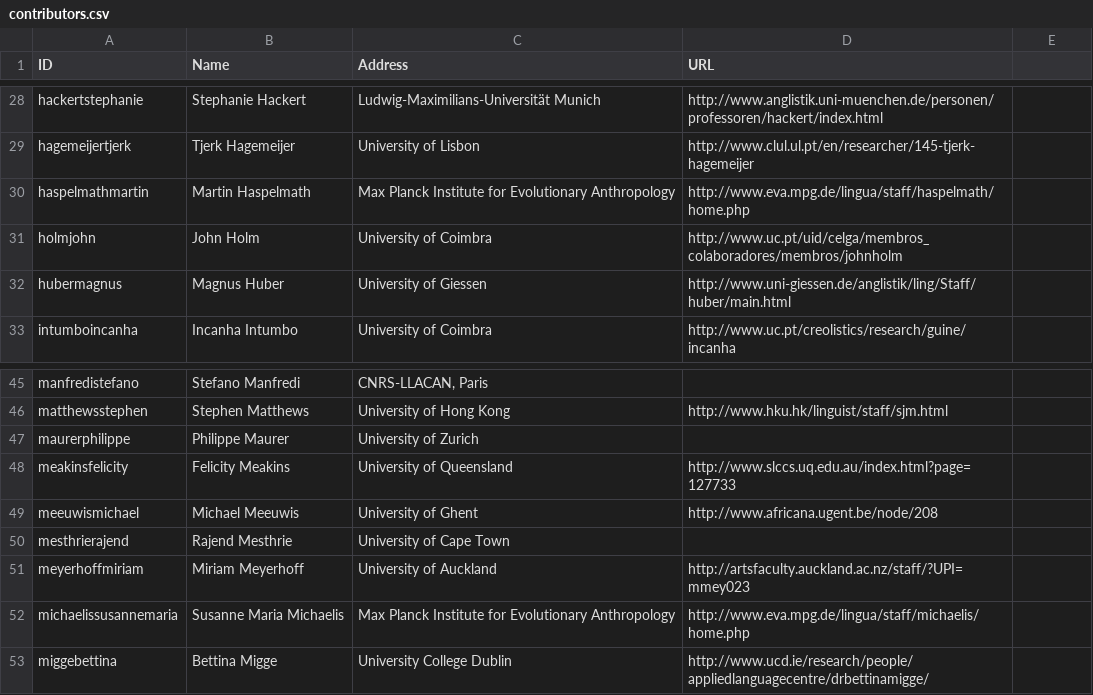
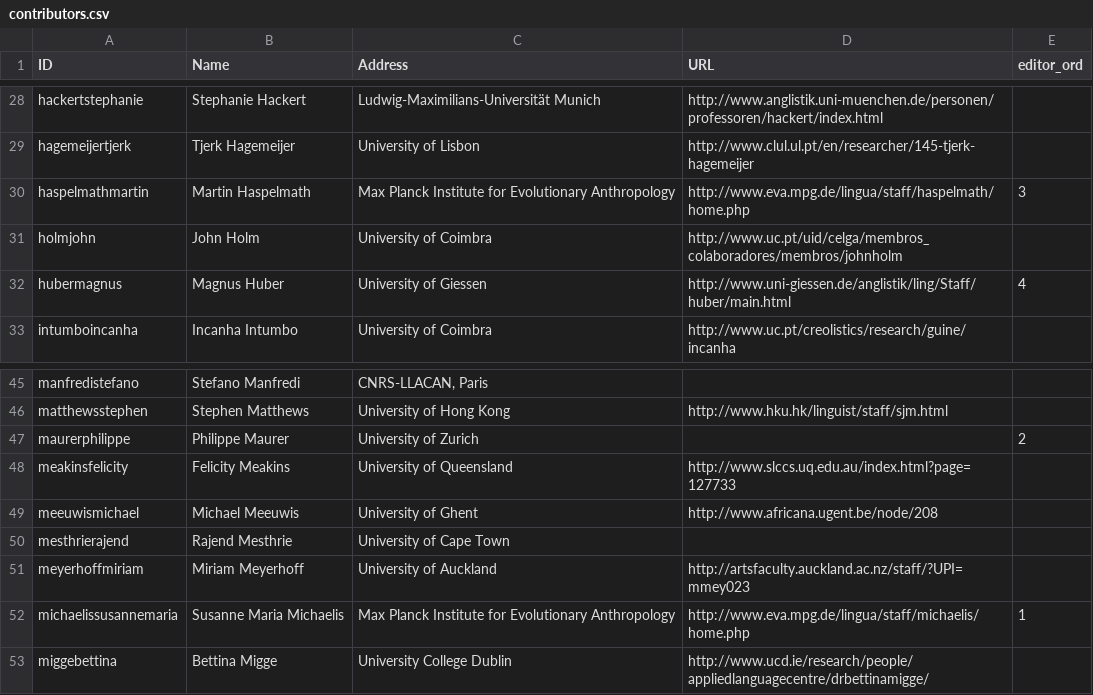
Before and after one commit to cldf-datasets/apics, a CSV file: cldf/contributors.csv, drawn as a sheet; only a part is shown, gaps mark what is left out; the diff names each change by its address in the sheet, - before the commit and + after, or states it on an @@ line.

Commit message:
add editor info to CLDF dataset

```diff
--- a/cldf/contributors.csv
+++ b/cldf/contributors.csv
-E1: (empty)
+E1: editor_ord
-E30 (editor_ord): (empty)
+E30 (editor_ord): 3
-E32 (editor_ord): (empty)
+E32 (editor_ord): 4
-E47 (editor_ord): (empty)
+E47 (editor_ord): 2
-E52 (editor_ord): (empty)
+E52 (editor_ord): 1
```
Also changed, not shown: 2 other files.
